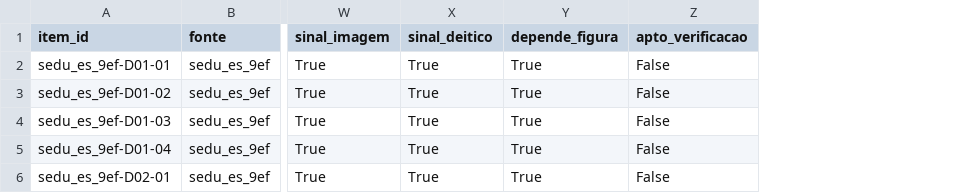
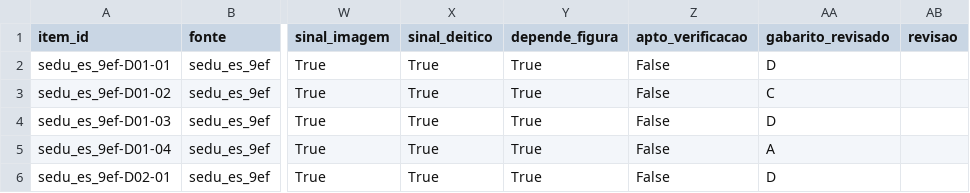
Before and after one commit to Mickael-7/question_analyzer, a CSV file: dados/02_extraidos/itens.csv, drawn as a sheet; only a part is shown, gaps mark what is left out; the diff covers the shown part only; the diff names each change by its address in the sheet, - before the commit and + after, or states it on an @@ line.

Commit message:
Conferência da amostra e revisão de gabaritos
- conferencia_amostra.csv: 10 itens comparados visualmente com o PDF
- revisao_manual.csv: 4 gabaritos errados na fonte, 1 ausente, 1 observação
- gabarito_revisado ao lado do gabarito original da fonte
- Corrige vazamento da linha 'CÓDIGOS' do cabeçalho para a alternativa D

```diff
--- a/dados/02_extraidos/itens.csv
+++ b/dados/02_extraidos/itens.csv
+column AA (gabarito_revisado), rows 2-6: D | C | D | A | D
+column AB (revisao), empty
```
Also changed, not shown: 5 edited cells elsewhere in this file, 6 other files.
